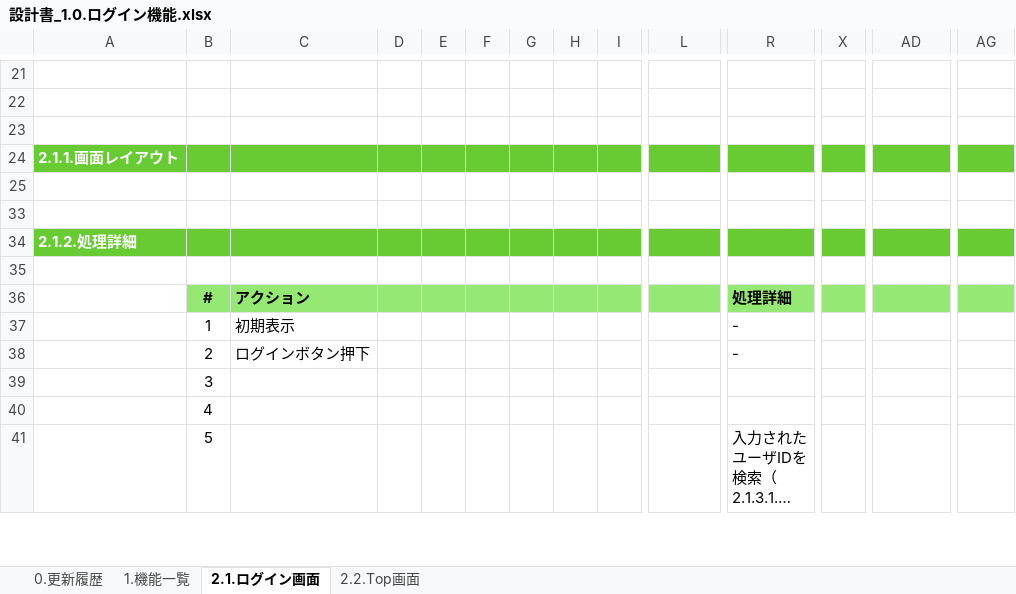
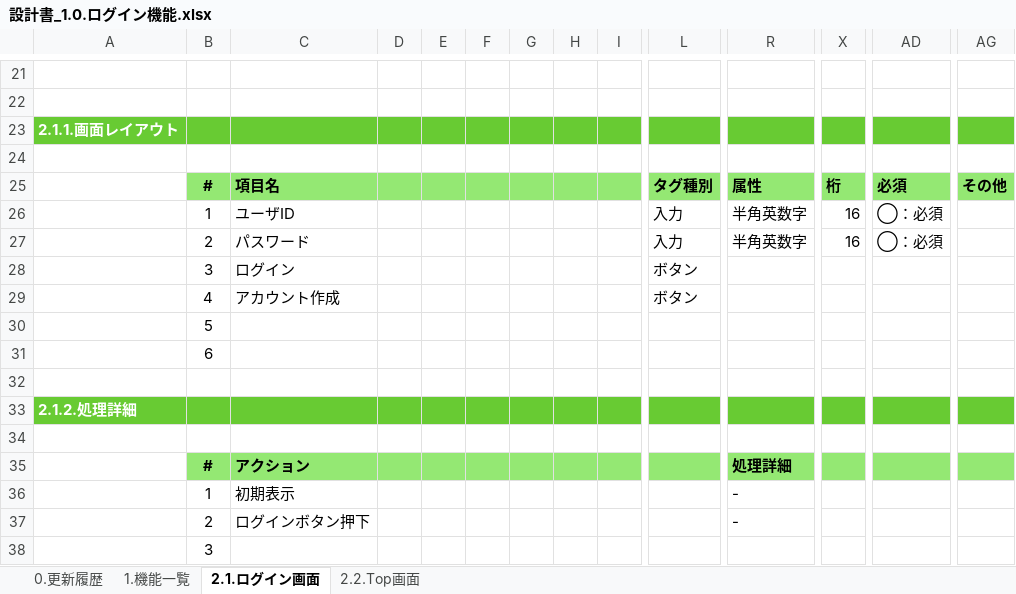
Before and after one commit to kohei-okazaki/work-3g, an Excel workbook: ha-resource/01_design/01_dashboard/設計書_1.0.ログイン機能.xlsx, sheet 2.1.ログイン画面, drawn as a sheet; only a part is shown, gaps mark what is left out; the shorter side is filled out with more unchanged rows; long unchanged cells end in …; values as stored, in another font and other column widths than the file's, no borders; charts and pictures not drawn; removed rows and columns are numbered as before the commit, all else as after; rows hold the shown columns only; the diff names each change by its address in the sheet, - before the commit and + after, or states it on an @@ line.

```diff
--- a/ha-resource/01_design/01_dashboard/設計書_1.0.ログイン機能.xlsx (sheet 2.1.ログイン画面)
+++ b/ha-resource/01_design/01_dashboard/設計書_1.0.ログイン機能.xlsx (sheet 2.1.ログイン画面)
-row 23: (empty)
@@ row 25 unhidden:  | # | 項目名 |  |  |  |  |  |  | タグ種別 | 属性 | 桁 | 必須 | その他 @@
+row 26:  | 1 | ユーザID |  |  |  |  |  |  | 入力 | 半角英数字 | 16 | ◯：必須
+row 27:  | 2 | パスワード |  |  |  |  |  |  | 入力 | 半角英数字 | 16 | ◯：必須
+row 28:  | 3 | ログイン |  |  |  |  |  |  | ボタン
+row 29:  | 4 | アカウント作成 |  |  |  |  |  |  | ボタン
+row 30:  | 5
+row 31:  | 6
```
Also changed, not shown: sheet 2.2.Top画面, sheet 0.更新履歴, hidden cells, charts or pictures, ha-resource/01_design/01_dashboard/設計書_1.1.健康情報登録機能.xlsx, 3 other files.
